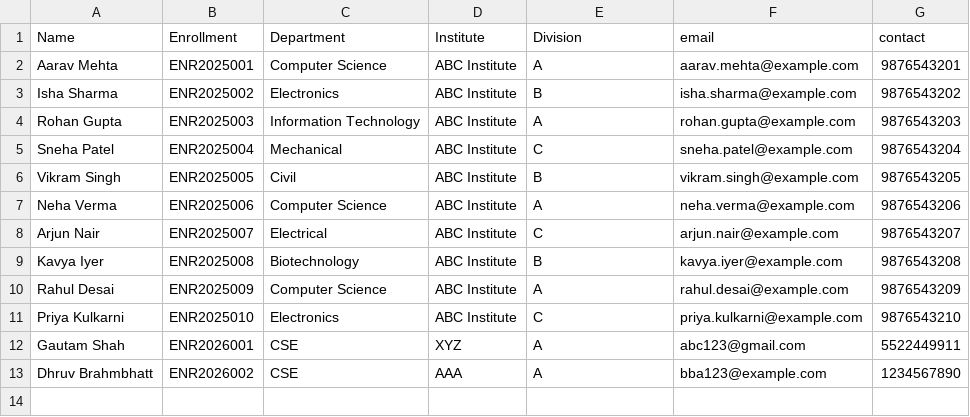
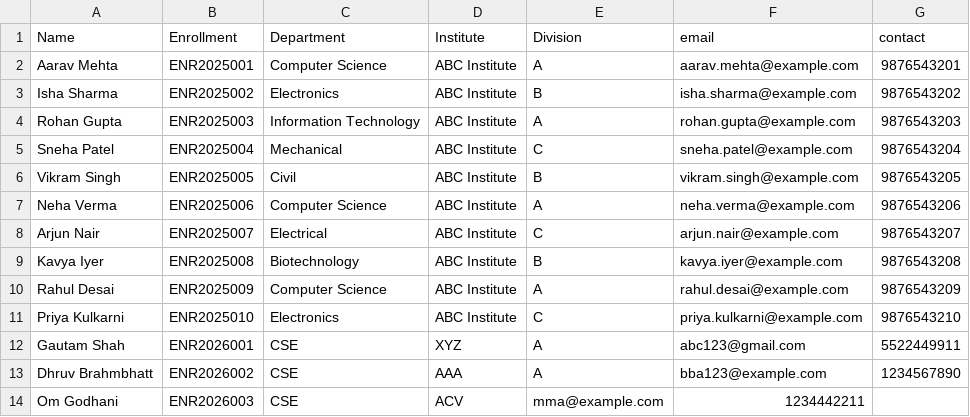
Before and after one commit to Gautam-Shah-14/Datasshow, a CSV file: students.csv, drawn as a sheet.

Commit message:
Add new student entry and update CSV format

```diff
--- a/students.csv
+++ b/students.csv
@@ -13 +13,2 @@ Gautam Shah,ENR2026001,CSE,XYZ,A,abc123@gmail.com,5522449911
 Dhruv Brahmbhatt,ENR2026002,CSE,AAA,A,bba123@example.com,1234567890
+Om Godhani,ENR2026003,CSE,ACV,mma@example.com,1234442211
```
